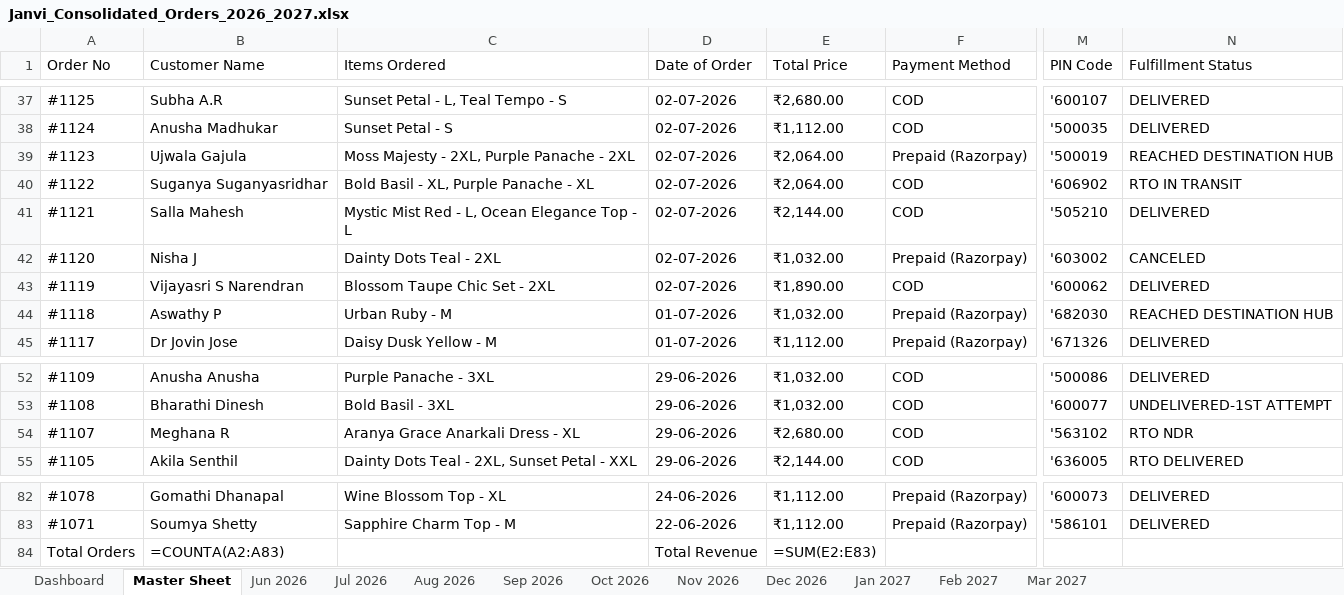
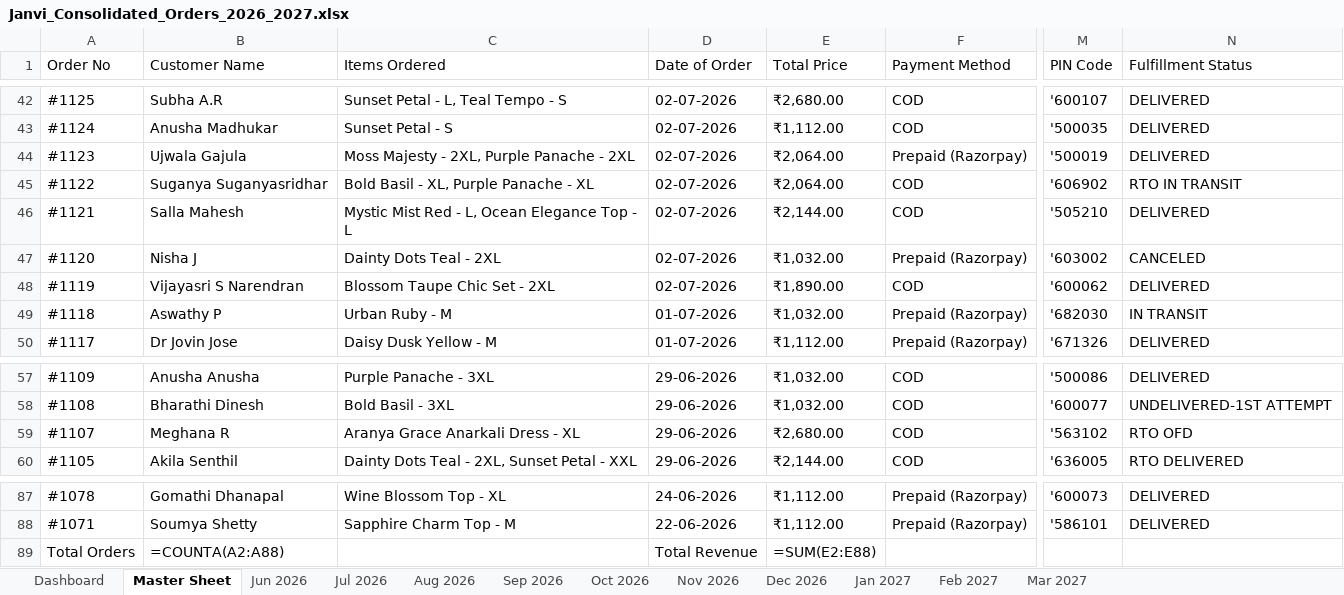
Before and after one commit to nrm-web/JANVI-AIKA-Website-Orders, an Excel workbook: Janvi_Consolidated_Orders_2026_2027.xlsx, sheet Master Sheet, drawn as a sheet; only a part is shown, gaps mark what is left out; values as stored, in another font and other column widths than the file's, no cell formats; formulas without a stored value are shown as written; addresses are those after the commit; the diff covers the shown part only; the diff names each change by its address in the sheet, - before the commit and + after, or states it on an @@ line.

Commit message:
Auto-update consolidated order data and Excel sheet

```diff
--- a/Janvi_Consolidated_Orders_2026_2027.xlsx (sheet Master Sheet)
+++ b/Janvi_Consolidated_Orders_2026_2027.xlsx (sheet Master Sheet)
-N44 (Fulfillment Status): REACHED DESTINATION HUB
+N44 (Fulfillment Status): DELIVERED
-N49 (Fulfillment Status): REACHED DESTINATION HUB
+N49 (Fulfillment Status): IN TRANSIT
-N59 (Fulfillment Status): RTO NDR
+N59 (Fulfillment Status): RTO OFD
-B89 (Customer Name): =COUNTA(A2:A83)
+B89 (Customer Name): =COUNTA(A2:A88)
-E89 (Total Price): =SUM(E2:E83)
+E89 (Total Price): =SUM(E2:E88)
```
Also changed, not shown: 5 added rows and 33 edited cells elsewhere in this sheet, sheet Jul 2026, sheet Dashboard, sheet Jun 2026, cell formats, 1 other file.
